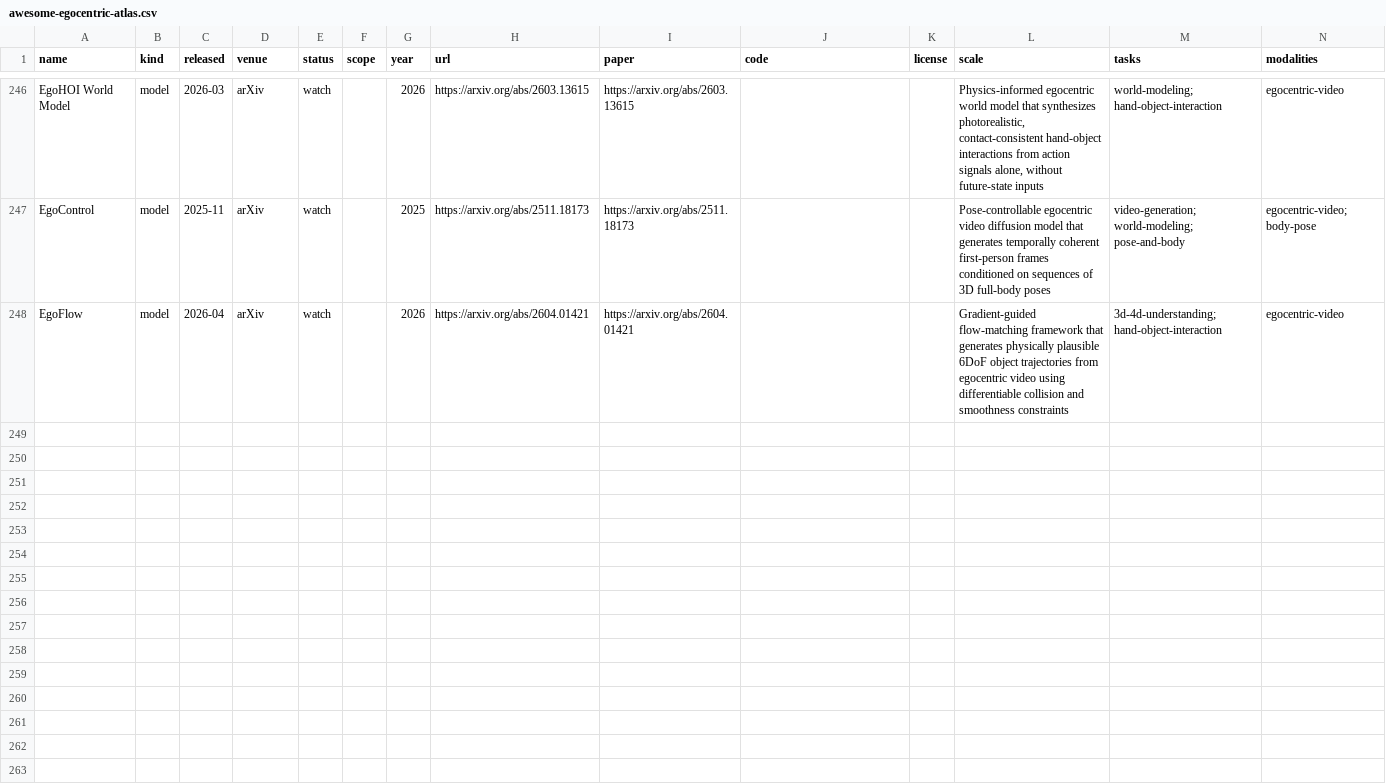
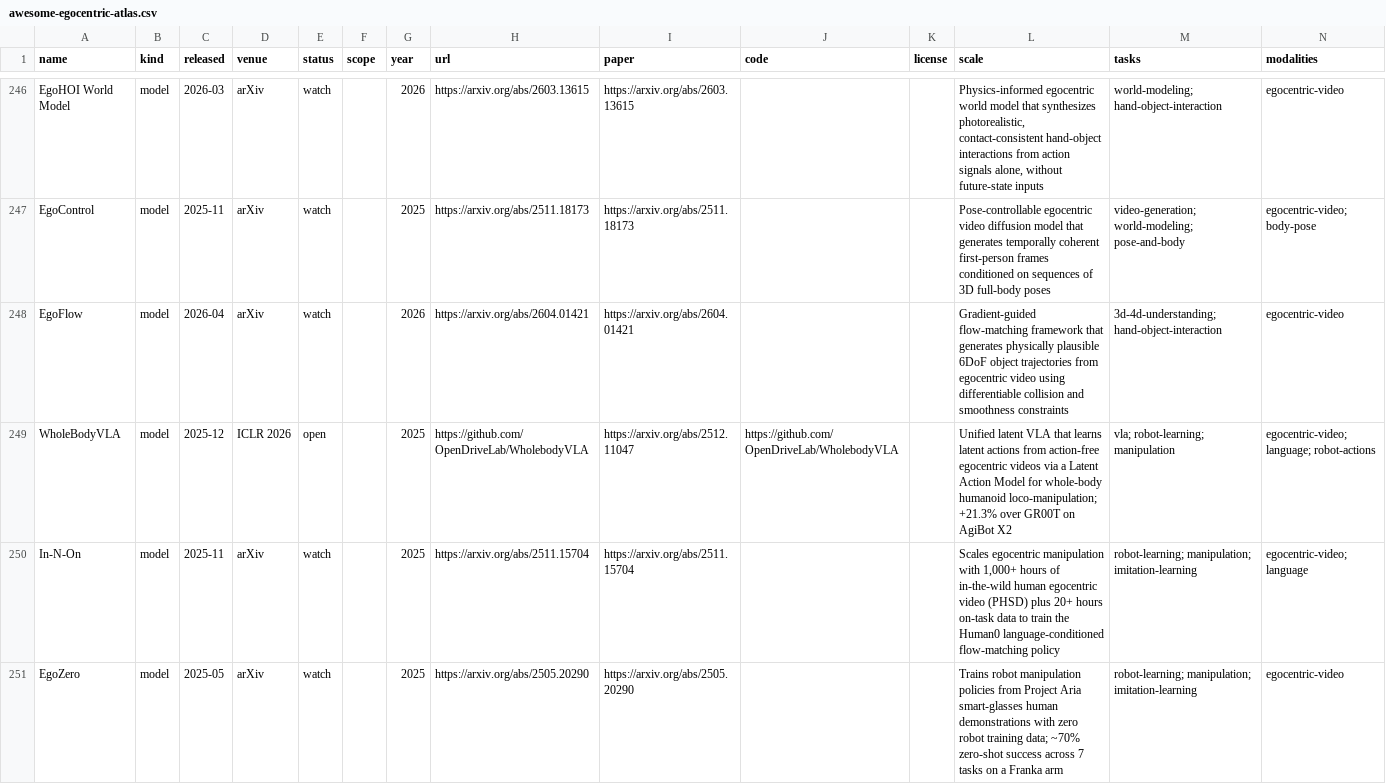
Before and after one commit to ChaoYue0307/awesome-egocentric-atlas, a CSV file: awesome-egocentric-atlas.csv, drawn as a sheet; only a part is shown, gaps mark what is left out; the diff covers the shown part only.

Commit message:
Add 9 more egocentric works and refresh stats/figures (252 total)
New (verified first-person, 2025-05 to 2026-06):
- WholeBodyVLA (ICLR 2026) - latent VLA from action-free egocentric video
- In-N-On - scaling egocentric manipulation (Human0 policy)
- EgoZero - robot learning from Aria smart glasses, zero robot data
- Ego-PM - egocentric predictive model conditioned on hand trajectories
- LOME - action-conditioned egocentric world model for HOI synthesis
- DeltaDorsal - dorsal-feature egocentric hand pose under occlusion
- Edge Episodic Memory QA - on-device egocentric episodic-memory QA
- Ego-Nav Co-training - egocentric walking video to robot navigation
- PEDESTRIAN - first-person pavement obstacle-detection dataset

Catalog now 252 egocentric (100 datasets, 69 benchmarks, 73 models, 13
toolkits incl. adjacent). Re-sorted/aligned README tables, regenerated
site-data/CSV/landing pages, rebuilt the timeline (12/19/48/77/96) plus the
access-funnel and atlas-map counts, and bumped the audit date to 2026-06-19.
build_artifacts --check, validate_catalog, and build_hf_package --check pass.

```diff
--- a/awesome-egocentric-atlas.csv
+++ b/awesome-egocentric-atlas.csv
@@ -248 +248,4 @@ EgoControl,model,2025-11,arXiv,watch,,2025,https://arxiv.org/abs/2511.18173,http
 EgoFlow,model,2026-04,arXiv,watch,,2026,https://arxiv.org/abs/2604.01421,https://arxiv.org/abs/2604.01421,,,Gradient-guided flow-matching framework that generates physically plausible 6DoF object trajectories from egocentric video using differentiable collision and smoothness constraints,3d-4d-understanding; hand-object-interaction,egocentric-video
+WholeBodyVLA,model,2025-12,ICLR 2026,open,,2025,https://github.com/OpenDriveLab/WholebodyVLA,https://arxiv.org/abs/2512.11047,https://github.com/OpenDriveLab/WholebodyVLA,,Unified latent VLA that learns latent actions from action-free egocentric videos via a Latent Action Model for whole-body humanoid loco-manipulation; +21.3% over GR00T on AgiBot X2,vla; robot-learning; manipulation,egocentric-video; language; robot-actions
+In-N-On,model,2025-11,arXiv,watch,,2025,https://arxiv.org/abs/2511.15704,https://arxiv.org/abs/2511.15704,,,"Scales egocentric manipulation with 1,000+ hours of in-the-wild human egocentric video (PHSD) plus 20+ hours on-task data to train the Human0 language-conditioned flow-matching policy",robot-learning; manipulation; imitation-learning,egocentric-video; language
+EgoZero,model,2025-05,arXiv,watch,,2025,https://arxiv.org/abs/2505.20290,https://arxiv.org/abs/2505.20290,,,Trains robot manipulation policies from Project Aria smart-glasses human demonstrations with zero robot training data; ~70% zero-shot success across 7 tasks on a Franka arm,robot-learning; manipulation; imitation-learning,egocentric-video
```
Also changed, not shown: 6 added rows elsewhere in this file, 17 other files.
